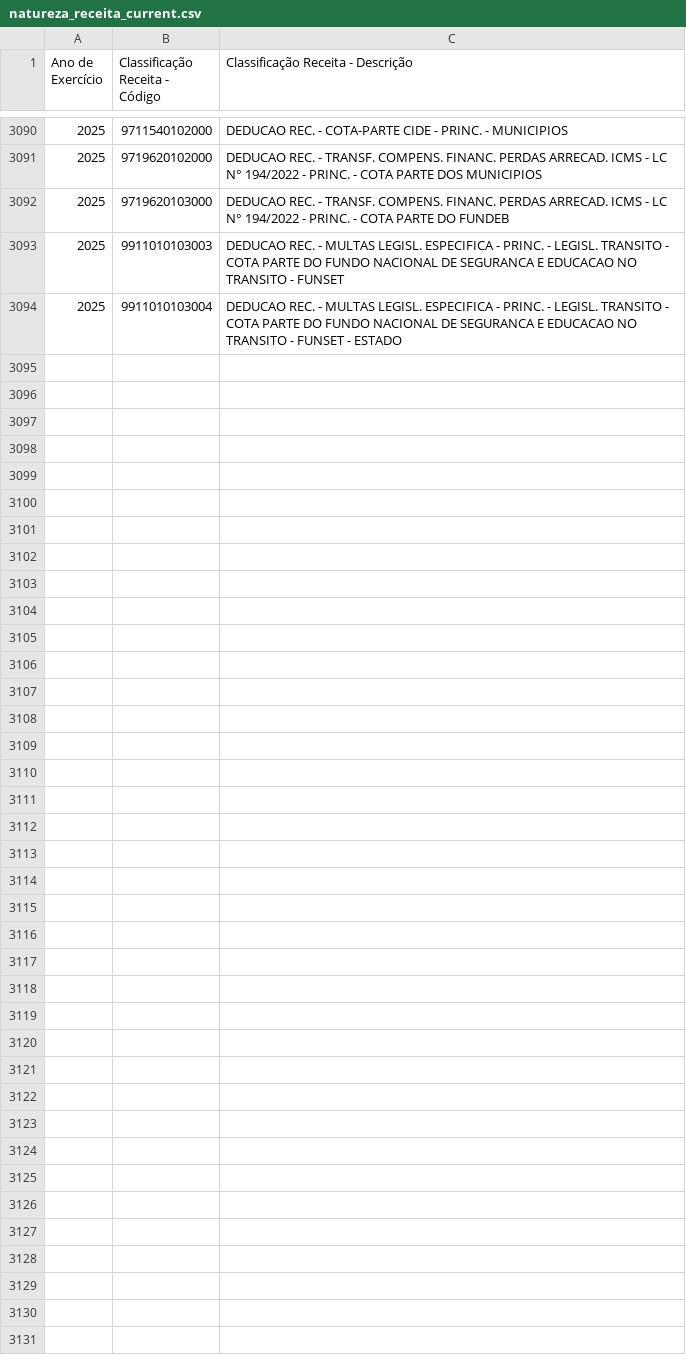
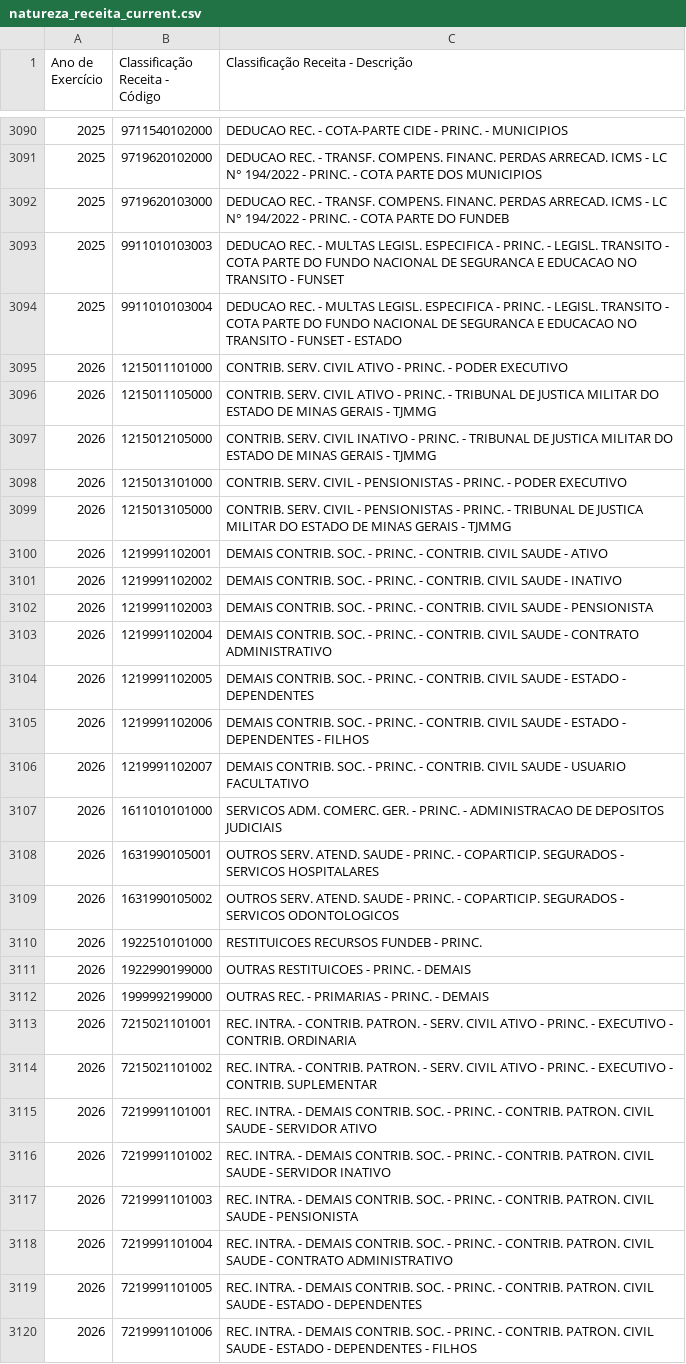
Before and after one commit to splor-mg/dados-aux-classificadores, a CSV file: data-raw/natureza_receita_current.csv, drawn as a sheet; only a part is shown, gaps mark what is left out.

```diff
--- a/data-raw/natureza_receita_current.csv
+++ b/data-raw/natureza_receita_current.csv
@@ -3094 +3094,27 @@
 "2025","9911010103004","DEDUCAO REC. - MULTAS LEGISL. ESPECIFICA - PRINC. - LEGISL. TRANSITO - COTA PARTE DO FUNDO NACIONAL DE SEGURANCA E EDUCACAO NO TRANSITO - FUNSET - ESTADO"
+"2026","1215011101000","CONTRIB. SERV. CIVIL ATIVO - PRINC. - PODER EXECUTIVO"
+"2026","1215011105000","CONTRIB. SERV. CIVIL ATIVO - PRINC. - TRIBUNAL DE JUSTICA MILITAR DO ESTADO DE MINAS GERAIS - TJMMG"
+"2026","1215012105000","CONTRIB. SERV. CIVIL INATIVO - PRINC. - TRIBUNAL DE JUSTICA MILITAR DO ESTADO DE MINAS GERAIS - TJMMG"
+"2026","1215013101000","CONTRIB. SERV. CIVIL - PENSIONISTAS - PRINC. - PODER EXECUTIVO"
+"2026","1215013105000","CONTRIB. SERV. CIVIL - PENSIONISTAS - PRINC. - TRIBUNAL DE JUSTICA MILITAR DO ESTADO DE MINAS GERAIS - TJMMG"
+"2026","1219991102001","DEMAIS CONTRIB. SOC. - PRINC. - CONTRIB. CIVIL SAUDE - ATIVO"
+"2026","1219991102002","DEMAIS CONTRIB. SOC. - PRINC. - CONTRIB. CIVIL SAUDE - INATIVO"
+"2026","1219991102003","DEMAIS CONTRIB. SOC. - PRINC. - CONTRIB. CIVIL SAUDE - PENSIONISTA"
+"2026","1219991102004","DEMAIS CONTRIB. SOC. - PRINC. - CONTRIB. CIVIL SAUDE - CONTRATO ADMINISTRATIVO"
+"2026","1219991102005","DEMAIS CONTRIB. SOC. - PRINC. - CONTRIB. CIVIL SAUDE - ESTADO - DEPENDENTES"
+"2026","1219991102006","DEMAIS CONTRIB. SOC. - PRINC. - CONTRIB. CIVIL SAUDE - ESTADO - DEPENDENTES - FILHOS"
+"2026","1219991102007","DEMAIS CONTRIB. SOC. - PRINC. - CONTRIB. CIVIL SAUDE - USUARIO FACULTATIVO"
+"2026","1611010101000","SERVICOS ADM. COMERC. GER. - PRINC. - ADMINISTRACAO DE DEPOSITOS JUDICIAIS"
+"2026","1631990105001","OUTROS SERV. ATEND. SAUDE - PRINC. - COPARTICIP. SEGURADOS - SERVICOS HOSPITALARES"
+"2026","1631990105002","OUTROS SERV. ATEND. SAUDE - PRINC. - COPARTICIP. SEGURADOS - SERVICOS ODONTOLOGICOS"
+"2026","1922510101000","RESTITUICOES RECURSOS FUNDEB - PRINC."
+"2026","1922990199000","OUTRAS RESTITUICOES - PRINC. - DEMAIS"
+"2026","1999992199000","OUTRAS REC. - PRIMARIAS - PRINC. - DEMAIS"
+"2026","7215021101001","REC. INTRA. - CONTRIB. PATRON. - SERV. CIVIL ATIVO - PRINC. - EXECUTIVO - CONTRIB. ORDINARIA"
+"2026","7215021101002","REC. INTRA. - CONTRIB. PATRON. - SERV. CIVIL ATIVO - PRINC. - EXECUTIVO - CONTRIB. SUPLEMENTAR"
+"2026","7219991101001","REC. INTRA. - DEMAIS CONTRIB. SOC. - PRINC. - CONTRIB. PATRON. CIVIL SAUDE - SERVIDOR ATIVO"
+"2026","7219991101002","REC. INTRA. - DEMAIS CONTRIB. SOC. - PRINC. - CONTRIB. PATRON. CIVIL SAUDE - SERVIDOR INATIVO"
+"2026","7219991101003","REC. INTRA. - DEMAIS CONTRIB. SOC. - PRINC. - CONTRIB. PATRON. CIVIL SAUDE - PENSIONISTA"
+"2026","7219991101004","REC. INTRA. - DEMAIS CONTRIB. SOC. - PRINC. - CONTRIB. PATRON. CIVIL SAUDE - CONTRATO ADMINISTRATIVO"
+"2026","7219991101005","REC. INTRA. - DEMAIS CONTRIB. SOC. - PRINC. - CONTRIB. PATRON. CIVIL SAUDE - ESTADO - DEPENDENTES"
+"2026","7219991101006","REC. INTRA. - DEMAIS CONTRIB. SOC. - PRINC. - CONTRIB. PATRON. CIVIL SAUDE - ESTADO - DEPENDENTES - FILHOS"
```
Also changed, not shown: data-raw/fonte_recurso_current.csv, data/fonte_recurso.csv, 9 other files.
